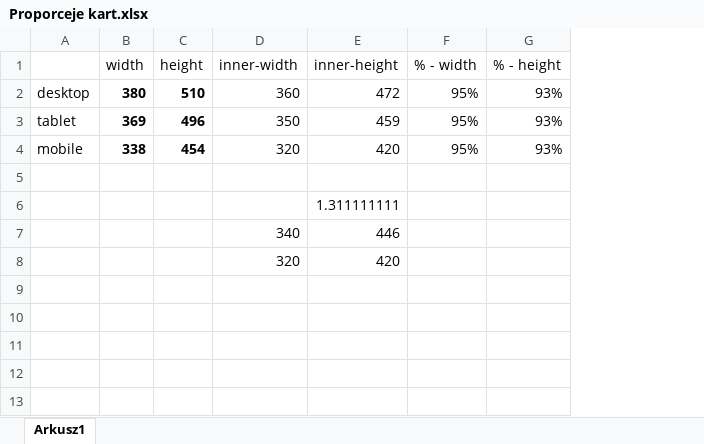
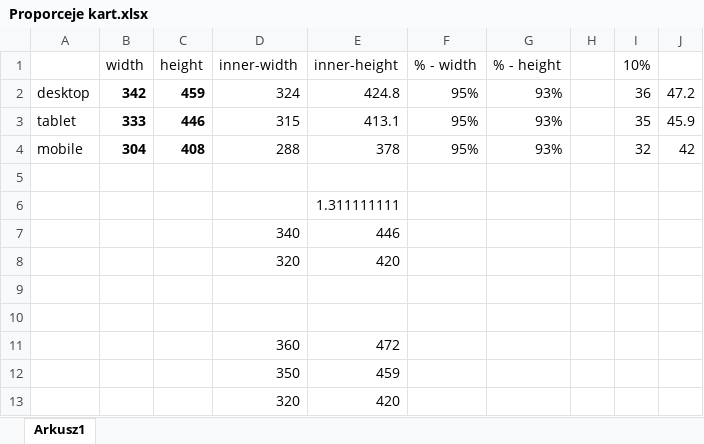
Before and after one commit to PernalJakub/card-section, an Excel workbook: Proporceje kart.xlsx, sheet Arkusz1, drawn as a sheet; values as stored, in another font and other column widths than the file's, no borders; the diff names each change by its address in the sheet, - before the commit and + after, or states it on an @@ line.

```diff
--- a/Proporceje kart.xlsx (sheet Arkusz1)
+++ b/Proporceje kart.xlsx (sheet Arkusz1)
+column H, empty
+column I (10%), rows 2-4: 36 | 35 | 32
+column J, rows 2-4: 47.2 | 45.9 | 42
-B2 (width): 380
+B2 (width): 342
-C2 (height): 510
+C2 (height): 459
-D2 (inner-width): 360
+D2 (inner-width): 324
-E2 (inner-height): 472
+E2 (inner-height): 424.8
-B3 (width): 369
+B3 (width): 333
-C3 (height): 496
+C3 (height): 446
-D3 (inner-width): 350
+D3 (inner-width): 315
-E3 (inner-height): 459
+E3 (inner-height): 413.1
-B4 (width): 338
+B4 (width): 304
-C4 (height): 454
+C4 (height): 408
-D4 (inner-width): 320
+D4 (inner-width): 288
-E4 (inner-height): 420
+E4 (inner-height): 378
+row 9: (empty)
+row 10: (empty)
+row 11:  |  |  | 360 | 472
+row 12:  |  |  | 350 | 459
+row 13:  |  |  | 320 | 420
```
Also changed, not shown: formulas that keep their value, 3 other files.
